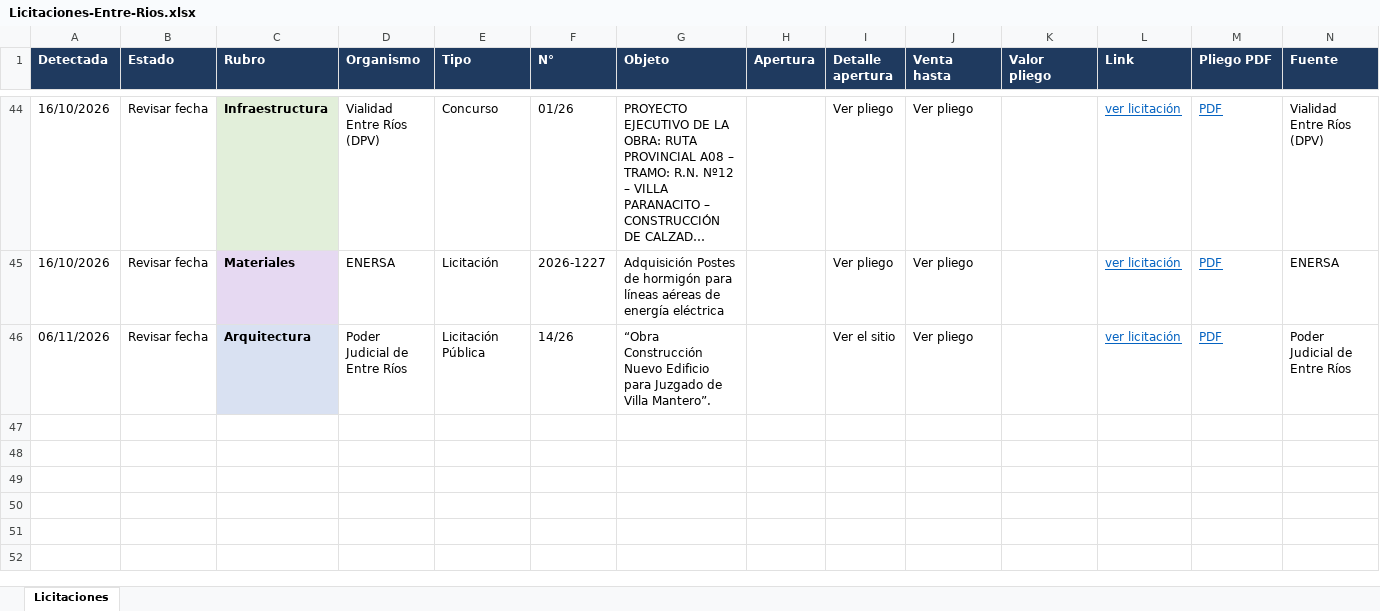
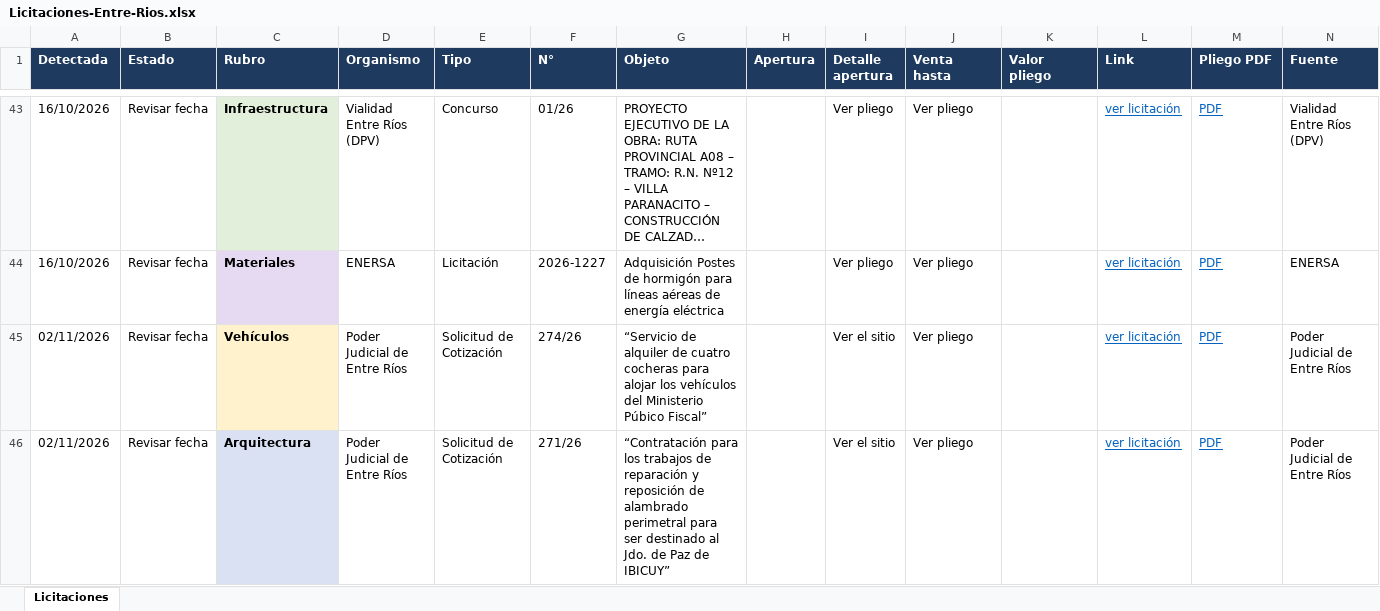
Before and after one commit to delfivit/lic-ER, an Excel workbook: Licitaciones-Entre-Rios.xlsx, sheet Licitaciones, drawn as a sheet; only a part is shown, gaps mark what is left out; long unchanged cells end in …; values as stored, in another font and other column widths than the file's, no borders; the diff covers the shown part only; the diff names each change by its address in the sheet, - before the commit and + after, or states it on an @@ line.

Commit message:
Licitaciones desde la Mac (incluye Paraná) - 04/11/2026 08:18

```diff
--- a/Licitaciones-Entre-Rios.xlsx (sheet Licitaciones)
+++ b/Licitaciones-Entre-Rios.xlsx (sheet Licitaciones)
+row 45: 02/11/2026 | Revisar fecha | Vehículos | Poder Judicial de Entre Ríos | Solicitud de Cotización | 274/26 | “Servicio de alquiler de cuatro cocheras para alojar los vehículos del Ministerio Púbico Fiscal” |  | Ver el sitio | Ver pliego |  | ver licitación | PDF | Poder Judicial de Entre Ríos
-A46 (Detectada): 06/11/2026
+A46 (Detectada): 02/11/2026
-E46 (Tipo): Licitación Pública
+E46 (Tipo): Solicitud de Cotización
-F46 (N°): 14/26
+F46 (N°): 271/26
-G46 (Objeto): “Obra Construcción Nuevo Edificio para Juzgado de Villa Mantero”.
+G46 (Objeto): “Contratación para los trabajos de reparación y reposición de alambrado perimetral para ser destinado al Jdo. de Paz de IBICUY”
```
Also changed, not shown: 13 added rows, 14 removed rows, 27 edited cells and cell formats elsewhere in this sheet, hidden cells, 3 other files.
